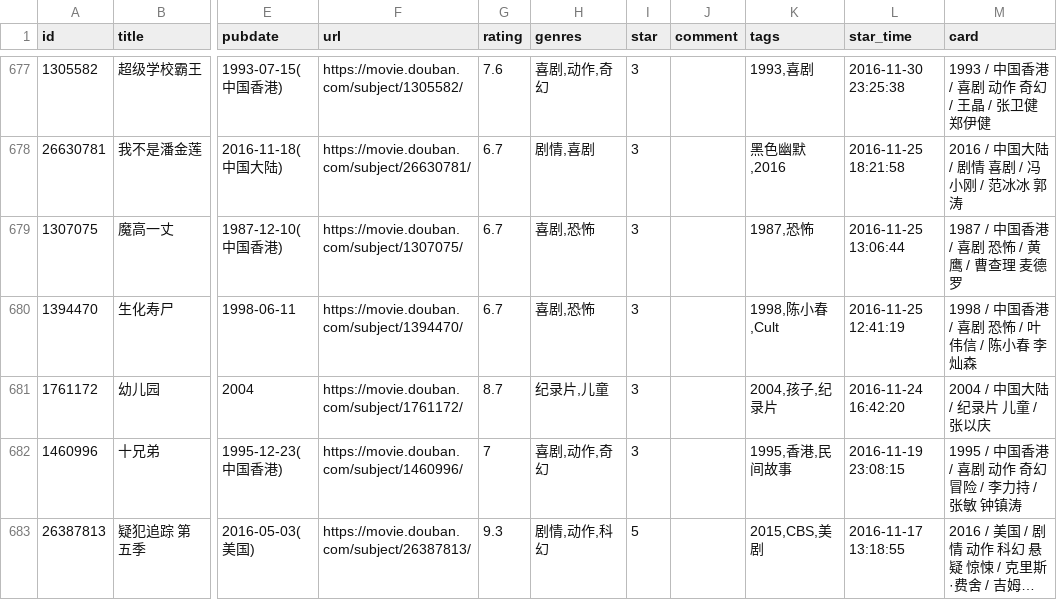
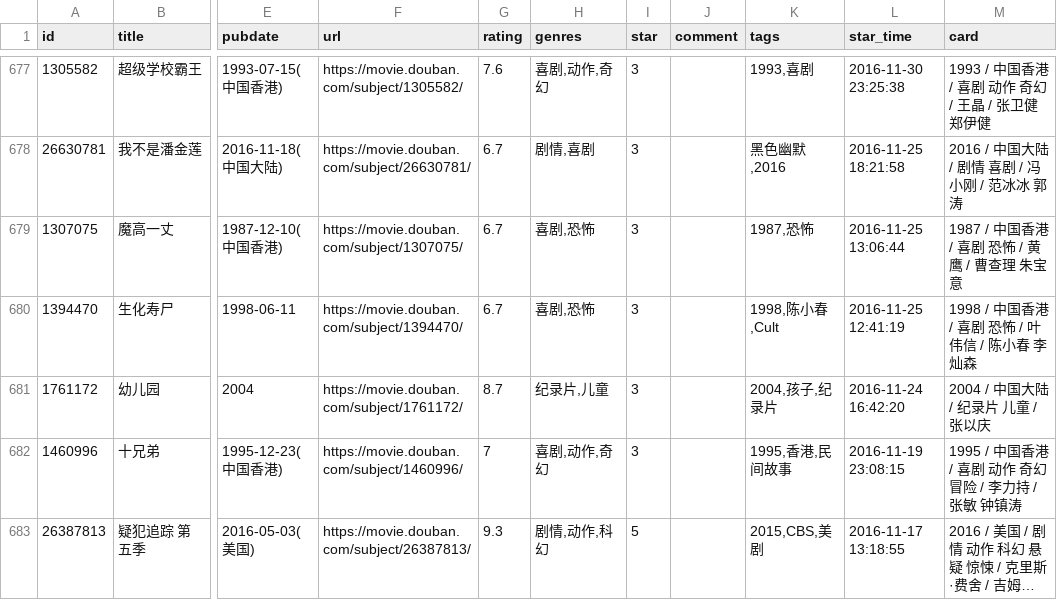
Before and after one commit to eliguoguo/elizen-blog, a CSV file: data/douban/movie.csv, drawn as a sheet; only a part is shown, gaps mark what is left out; long unchanged cells end in …; the diff names each change by its address in the sheet, - before the commit and + after, or states it on an @@ line.

Commit message:
chore: update douban data

```diff
--- a/data/douban/movie.csv
+++ b/data/douban/movie.csv
-M679 (card): 1987 / 中国香港 / 喜剧 恐怖 / 黄鹰 / 曹查理 麦德罗
+M679 (card): 1987 / 中国香港 / 喜剧 恐怖 / 黄鹰 / 曹查理 朱宝意
```
